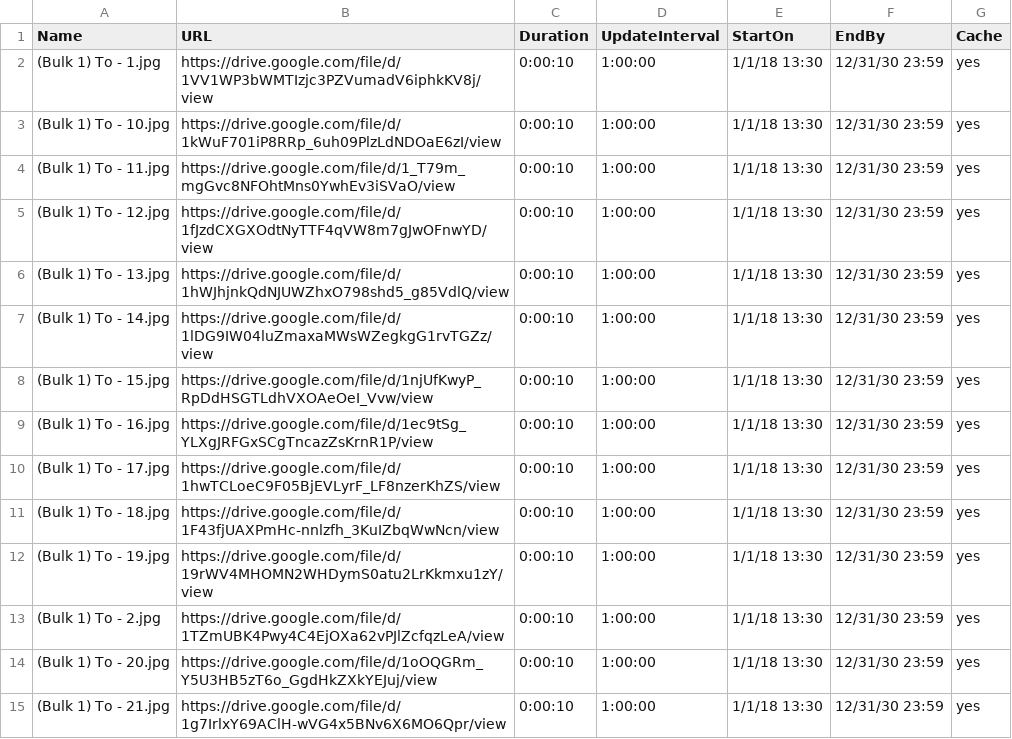
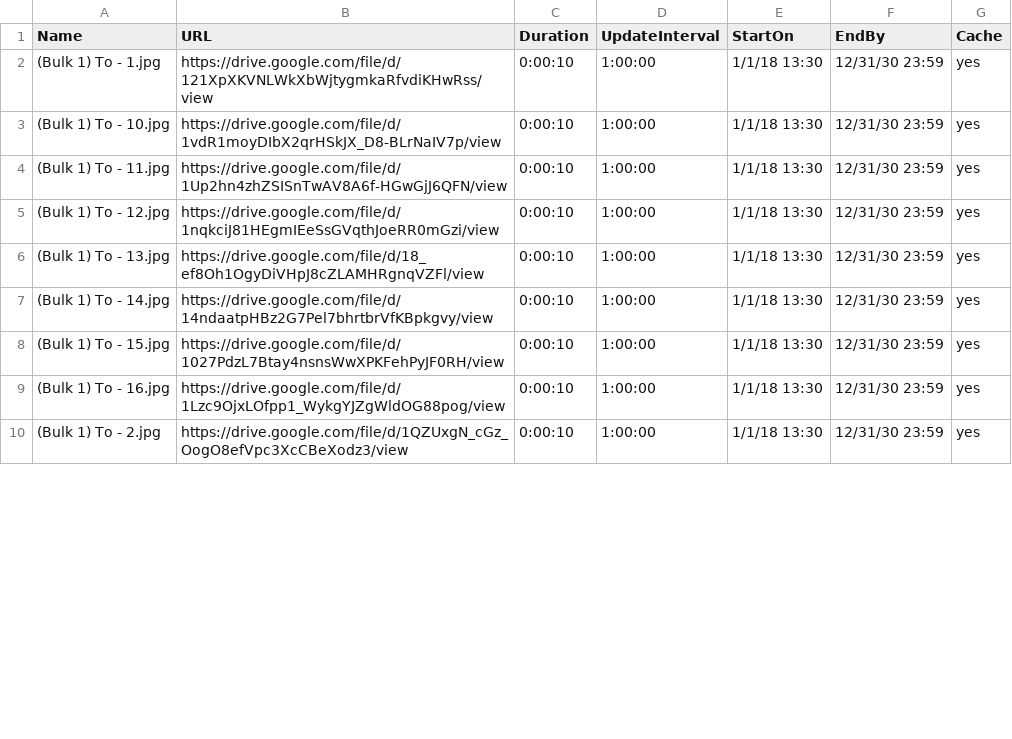
Before and after one commit to ams-ictfacilitator/GoogleSheetscsv, a CSV file: file/screensaver.csv, drawn as a sheet; only a part is shown; the diff covers the shown part only.

Commit message:
Auto-update CSV from Gratitude Monitor Google Sheets

```diff
--- a/file/screensaver.csv
+++ b/file/screensaver.csv
@@ -1,15 +1,10 @@
 Name,URL,Duration,UpdateInterval,StartOn,EndBy,Cache
-(Bulk 1) To - 1.jpg,https://drive.google.com/file/d/1VV1WP3bWMTIzjc3PZVumadV6iphkKV8j/view,0:00:10,1:00:00,1/1/18 13:30,12/31/30 23:59,yes
-(Bulk 1) To - 10.jpg,https://drive.google.com/file/d/1kWuF701iP8RRp_6uh09PlzLdNDOaE6zI/view,0:00:10,1:00:00,1/1/18 13:30,12/31/30 23:59,yes
-(Bulk 1) To - 11.jpg,https://drive.google.com/file/d/1_T79m_mgGvc8NFOhtMns0YwhEv3iSVaO/view,0:00:10,1:00:00,1/1/18 13:30,12/31/30 23:59,yes
-(Bulk 1) To - 12.jpg,https://drive.google.com/file/d/1fJzdCXGXOdtNyTTF4qVW8m7gJwOFnwYD/view,0:00:10,1:00:00,1/1/18 13:30,12/31/30 23:59,yes
-(Bulk 1) To - 13.jpg,https://drive.google.com/file/d/1hWJhjnkQdNJUWZhxO798shd5_g85VdlQ/view,0:00:10,1:00:00,1/1/18 13:30,12/31/30 23:59,yes
-(Bulk 1) To - 14.jpg,https://drive.google.com/file/d/1lDG9IW04luZmaxaMWsWZegkgG1rvTGZz/view,0:00:10,1:00:00,1/1/18 13:30,12/31/30 23:59,yes
-(Bulk 1) To - 15.jpg,https://drive.google.com/file/d/1njUfKwyP_RpDdHSGTLdhVXOAeOeI_Vvw/view,0:00:10,1:00:00,1/1/18 13:30,12/31/30 23:59,yes
-(Bulk 1) To - 16.jpg,https://drive.google.com/file/d/1ec9tSg_YLXgJRFGxSCgTncazZsKrnR1P/view,0:00:10,1:00:00,1/1/18 13:30,12/31/30 23:59,yes
-(Bulk 1) To - 17.jpg,https://drive.google.com/file/d/1hwTCLoeC9F05BjEVLyrF_LF8nzerKhZS/view,0:00:10,1:00:00,1/1/18 13:30,12/31/30 23:59,yes
-(Bulk 1) To - 18.jpg,https://drive.google.com/file/d/1F43fjUAXPmHc-nnlzfh_3KuIZbqWwNcn/view,0:00:10,1:00:00,1/1/18 13:30,12/31/30 23:59,yes
-(Bulk 1) To - 19.jpg,https://drive.google.com/file/d/19rWV4MHOMN2WHDymS0atu2LrKkmxu1zY/view,0:00:10,1:00:00,1/1/18 13:30,12/31/30 23:59,yes
-(Bulk 1) To - 2.jpg,https://drive.google.com/file/d/1TZmUBK4Pwy4C4EjOXa62vPJlZcfqzLeA/view,0:00:10,1:00:00,1/1/18 13:30,12/31/30 23:59,yes
-(Bulk 1) To - 20.jpg,https://drive.google.com/file/d/1oOQGRm_Y5U3HB5zT6o_GgdHkZXkYEJuj/view,0:00:10,1:00:00,1/1/18 13:30,12/31/30 23:59,yes
-(Bulk 1) To - 21.jpg,https://drive.google.com/file/d/1g7IrlxY69AClH-wVG4x5BNv6X6MO6Qpr/view,0:00:10,1:00:00,1/1/18 13:30,12/31/30 23:59,yes
+(Bulk 1) To - 1.jpg,https://drive.google.com/file/d/121XpXKVNLWkXbWjtygmkaRfvdiKHwRss/view,0:00:10,1:00:00,1/1/18 13:30,12/31/30 23:59,yes
+(Bulk 1) To - 10.jpg,https://drive.google.com/file/d/1vdR1moyDIbX2qrHSkJX_D8-BLrNaIV7p/view,0:00:10,1:00:00,1/1/18 13:30,12/31/30 23:59,yes
+(Bulk 1) To - 11.jpg,https://drive.google.com/file/d/1Up2hn4zhZSISnTwAV8A6f-HGwGjJ6QFN/view,0:00:10,1:00:00,1/1/18 13:30,12/31/30 23:59,yes
+(Bulk 1) To - 12.jpg,https://drive.google.com/file/d/1nqkciJ81HEgmIEeSsGVqthJoeRR0mGzi/view,0:00:10,1:00:00,1/1/18 13:30,12/31/30 23:59,yes
+(Bulk 1) To - 13.jpg,https://drive.google.com/file/d/18_ef8Oh1OgyDiVHpJ8cZLAMHRgnqVZFl/view,0:00:10,1:00:00,1/1/18 13:30,12/31/30 23:59,yes
+(Bulk 1) To - 14.jpg,https://drive.google.com/file/d/14ndaatpHBz2G7Pel7bhrtbrVfKBpkgvy/view,0:00:10,1:00:00,1/1/18 13:30,12/31/30 23:59,yes
+(Bulk 1) To - 15.jpg,https://drive.google.com/file/d/1027PdzL7Btay4nsnsWwXPKFehPyJF0RH/view,0:00:10,1:00:00,1/1/18 13:30,12/31/30 23:59,yes
+(Bulk 1) To - 16.jpg,https://drive.google.com/file/d/1Lzc9OjxLOfpp1_WykgYJZgWldOG88pog/view,0:00:10,1:00:00,1/1/18 13:30,12/31/30 23:59,yes
+(Bulk 1) To - 2.jpg,https://drive.google.com/file/d/1QZUxgN_cGz_OogO8efVpc3XcCBeXodz3/view,0:00:10,1:00:00,1/1/18 13:30,12/31/30 23:59,yes
```
Also changed, not shown: 14 removed rows and 7 edited cells elsewhere in this file.
